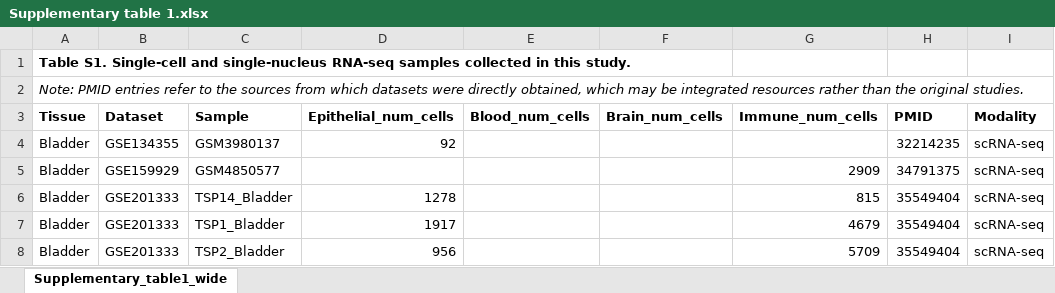
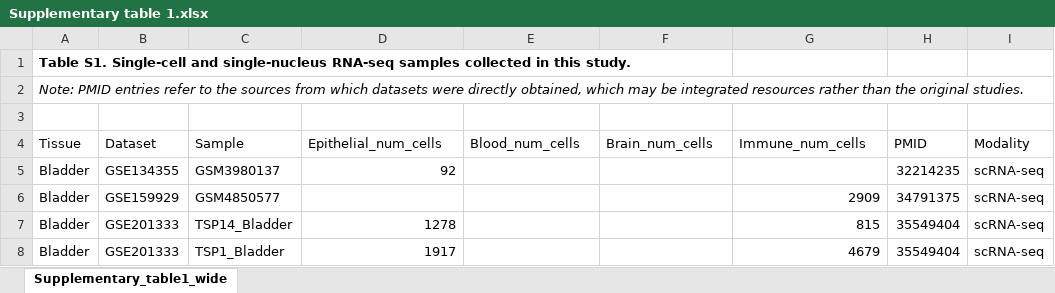
Before and after one commit to WangHYLab/Normal_DSS, an Excel workbook: supplementary_tables/Supplementary table 1.xlsx, sheet Supplementary_table1_wide, drawn as a sheet; only a part is shown; the shorter side is filled out with more unchanged rows; values as stored, in another font and other column widths than the file's, no borders; addresses are those after the commit; the diff names each change by its address in the sheet, - before the commit and + after, or states it on an @@ line.

Commit message:
tables

```diff
--- a/supplementary_tables/Supplementary table 1.xlsx (sheet Supplementary_table1_wide)
+++ b/supplementary_tables/Supplementary table 1.xlsx (sheet Supplementary_table1_wide)
+row 3: (empty)
-A4:I4 bold: on
+A4:I4 bold: off
```
Also changed, not shown: supplementary_tables/Supplementary table 2.xlsx, supplementary_tables/Supplementary table 3.xlsx.
